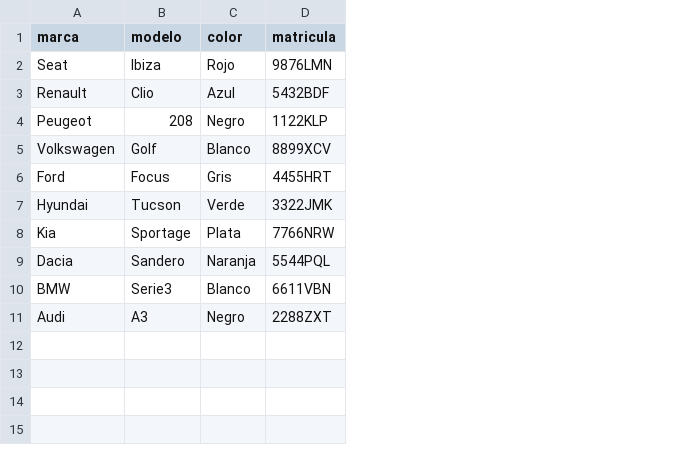
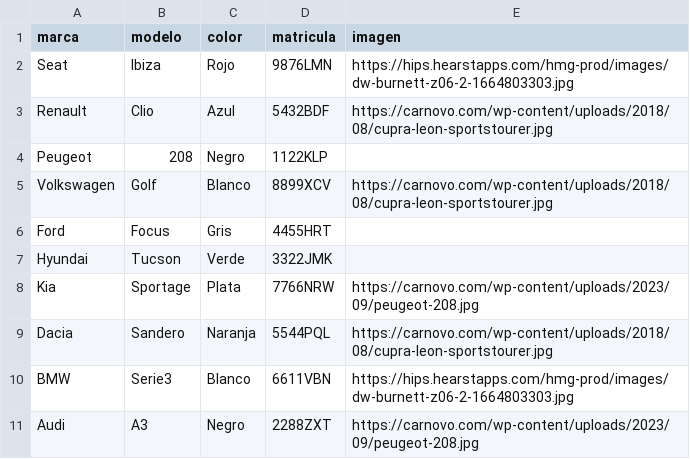
Before and after one commit to jgilord/dwes-code, a CSV file: act2/src/coches.csv, drawn as a sheet; the diff names each change by its address in the sheet, - before the commit and + after, or states it on an @@ line.

```diff
--- a/act2/src/coches.csv
+++ b/act2/src/coches.csv
+column E (imagen), rows 2-11: https://hips.hearstapps.com/hmg-prod/images/dw-burnett-z06-2-1664803303.jpg | https://carnovo.com/wp-content/uploads/2018/08/cupra-leon-sportstourer.jpg |  | https://carnovo.com/wp-content/uploads/2018/08/cupra-leon-sportstourer.jpg |  |  | https://carnovo.com/wp-content/uploads/2023/09/peugeot-208.jpg | https://carnovo.com/wp-content/uploads/2018/08/cupra-leon-sportstourer.jpg | https://hips.hearstapps.com/hmg-prod/images/dw-burnett-z06-2-1664803303.jpg | https://carnovo.com/wp-content/uploads/2023/09/peugeot-208.jpg
```
Also changed, not shown: 6 other files.
